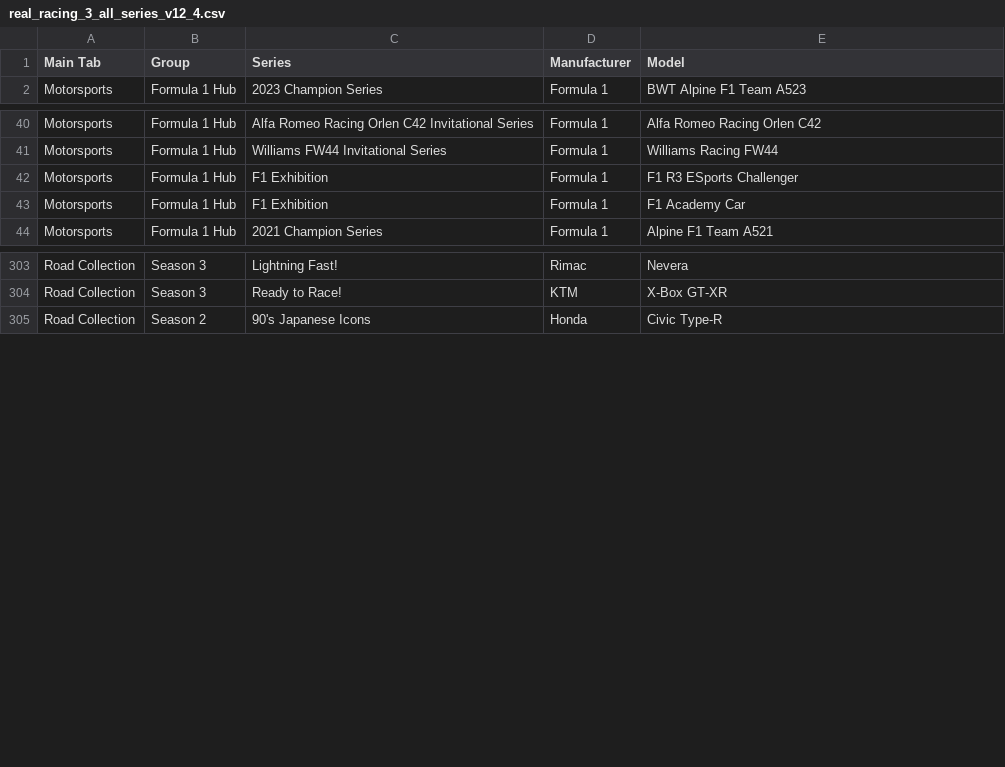
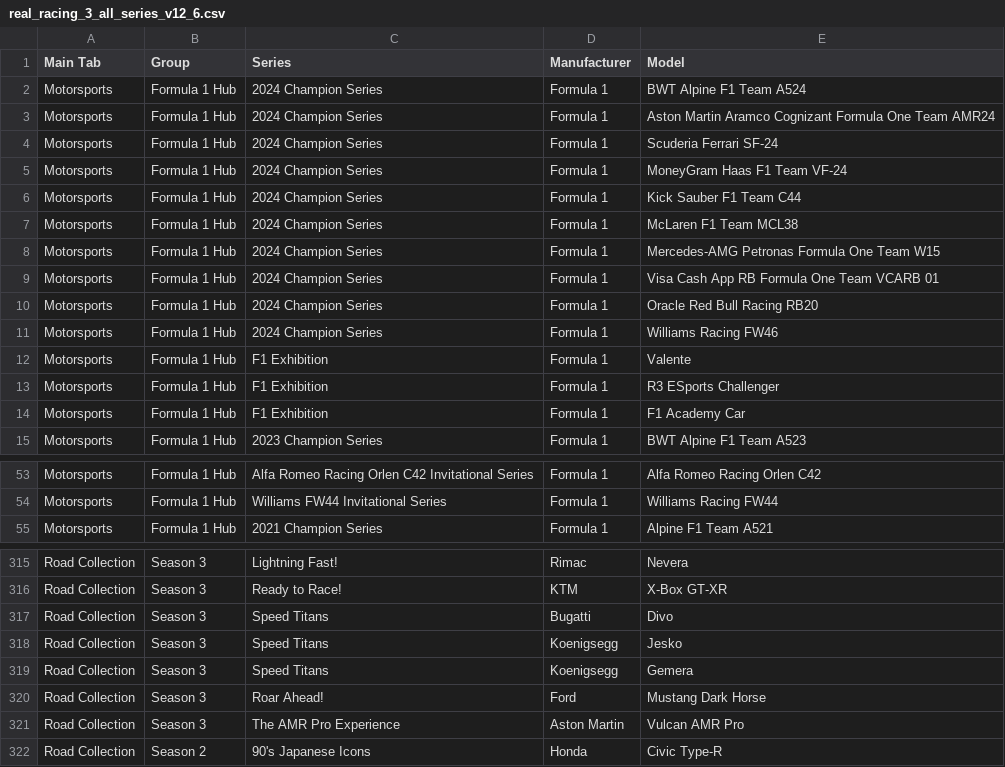
Before and after one commit to toUpperCase78/real-racing-3-vehicles, a CSV file: real_racing_3_all_series_v12_6.csv (was real_racing_3_all_series_v12_4.csv), drawn as a sheet; only a part is shown, gaps mark what is left out; the diff covers the shown part only.

Commit message:
RR3 All Series and Vehicles

```diff
--- a/real_racing_3_all_series_v12_4.csv
+++ b/real_racing_3_all_series_v12_6.csv
@@ -1,2 +1,15 @@
 Main Tab,Group,Series,Manufacturer,Model
+Motorsports,Formula 1 Hub,2024 Champion Series,Formula 1,BWT Alpine F1 Team A524
+Motorsports,Formula 1 Hub,2024 Champion Series,Formula 1,Aston Martin Aramco Cognizant Formula One Team AMR24
+Motorsports,Formula 1 Hub,2024 Champion Series,Formula 1,Scuderia Ferrari SF-24
+Motorsports,Formula 1 Hub,2024 Champion Series,Formula 1,MoneyGram Haas F1 Team VF-24
+Motorsports,Formula 1 Hub,2024 Champion Series,Formula 1,Kick Sauber F1 Team C44
+Motorsports,Formula 1 Hub,2024 Champion Series,Formula 1,McLaren F1 Team MCL38
+Motorsports,Formula 1 Hub,2024 Champion Series,Formula 1,Mercedes-AMG Petronas Formula One Team W15
+Motorsports,Formula 1 Hub,2024 Champion Series,Formula 1,Visa Cash App RB Formula One Team VCARB 01
+Motorsports,Formula 1 Hub,2024 Champion Series,Formula 1,Oracle Red Bull Racing RB20
+Motorsports,Formula 1 Hub,2024 Champion Series,Formula 1,Williams Racing FW46
+Motorsports,Formula 1 Hub,F1 Exhibition,Formula 1,Valente
+Motorsports,Formula 1 Hub,F1 Exhibition,Formula 1,R3 ESports Challenger
+Motorsports,Formula 1 Hub,F1 Exhibition,Formula 1,F1 Academy Car
 Motorsports,Formula 1 Hub,2023 Champion Series,Formula 1,BWT Alpine F1 Team A523
@@ -41,4 +54,2 @@ Motorsports,Formula 1 Hub,Alfa Romeo Racing Orlen C42 Invitational Series,Formul
 Motorsports,Formula 1 Hub,Williams FW44 Invitational Series,Formula 1,Williams Racing FW44
-Motorsports,Formula 1 Hub,F1 Exhibition,Formula 1,F1 R3 ESports Challenger
-Motorsports,Formula 1 Hub,F1 Exhibition,Formula 1,F1 Academy Car
 Motorsports,Formula 1 Hub,2021 Champion Series,Formula 1,Alpine F1 Team A521
@@ -304,2 +316,7 @@ Road Collection,Season 3,Lightning Fast!,Rimac,Nevera
 Road Collection,Season 3,Ready to Race!,KTM,X-Box GT-XR
+Road Collection,Season 3,Speed Titans,Bugatti,Divo
+Road Collection,Season 3,Speed Titans,Koenigsegg,Jesko
+Road Collection,Season 3,Speed Titans,Koenigsegg,Gemera
+Road Collection,Season 3,Roar Ahead!,Ford,Mustang Dark Horse
+Road Collection,Season 3,The AMR Pro Experience,Aston Martin,Vulcan AMR Pro
 Road Collection,Season 2,90's Japanese Icons,Honda,Civic Type-R
```
Also changed, not shown: 5 added rows elsewhere in this file.
